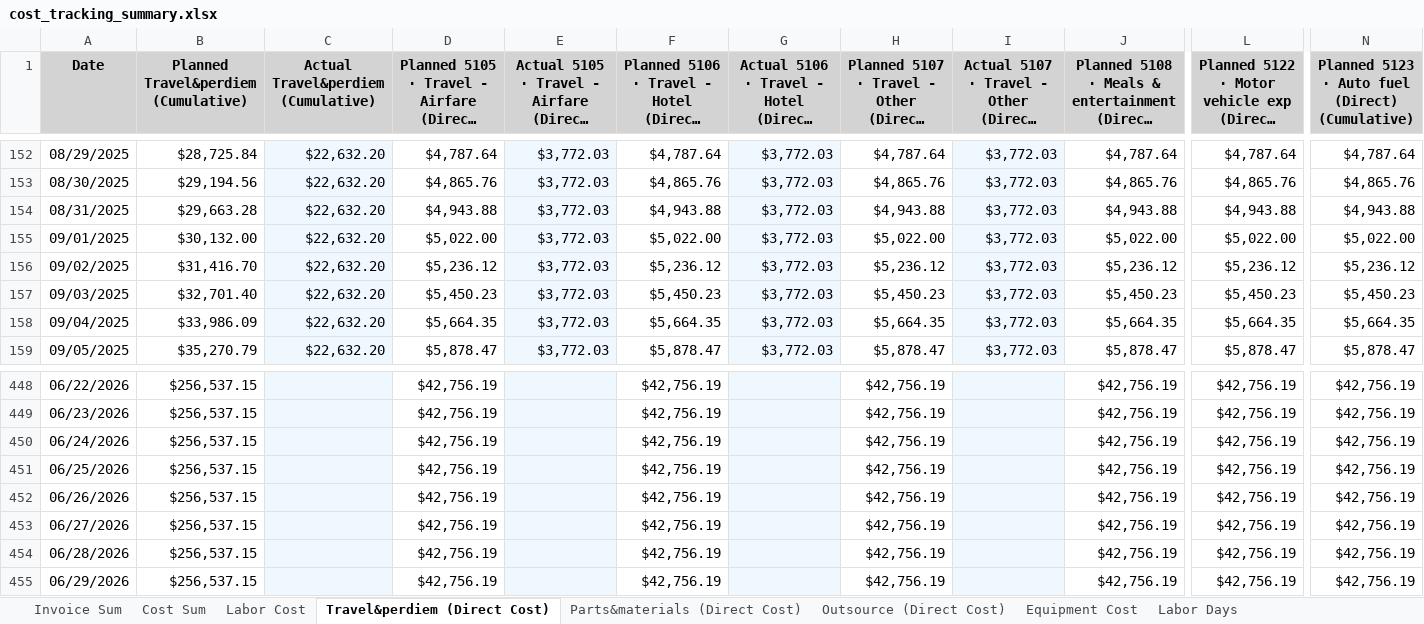
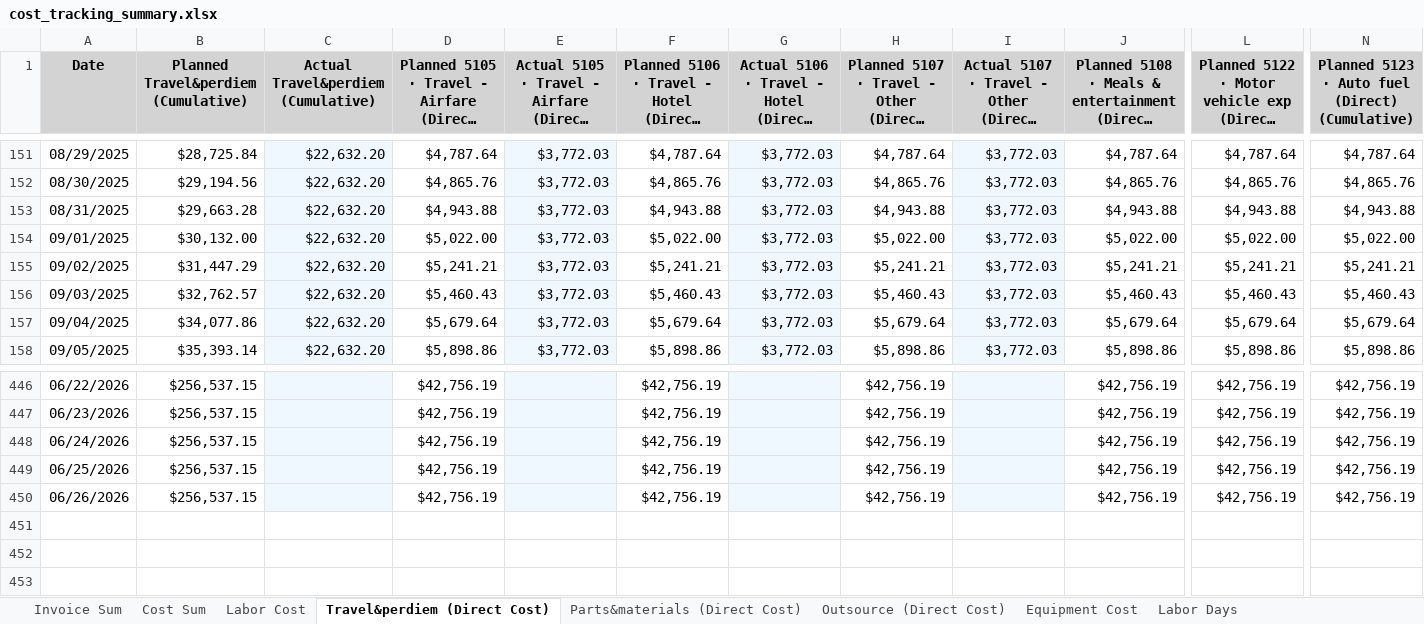
Before and after one commit to xiaosongchen1977/geo-project-tracker-ohio2025, an Excel workbook: cost_tracking_summary.xlsx, sheet Travel&perdiem (Direct Cost), drawn as a sheet; only a part is shown, gaps mark what is left out; long unchanged cells end in …; values as stored, in another font and other column widths than the file's, no borders; removed rows and columns are numbered as before the commit, all else as after; rows hold the shown columns only; the diff covers the shown part only; the diff names each change by its address in the sheet, - before the commit and + after, or states it on an @@ line.

```diff
--- a/cost_tracking_summary.xlsx (sheet Travel&perdiem (Direct Cost))
+++ b/cost_tracking_summary.xlsx (sheet Travel&perdiem (Direct Cost))
-B155: $31,416.70
+B155: $31,447.29
-D155: $5,236.12
+D155: $5,241.21
-F155: $5,236.12
+F155: $5,241.21
-H155: $5,236.12
+H155: $5,241.21
-J155: $5,236.12
+J155: $5,241.21
-L155: $5,236.12
+L155: $5,241.21
-N155: $5,236.12
+N155: $5,241.21
-B156: $32,701.40
+B156: $32,762.57
-D156: $5,450.23
+D156: $5,460.43
-F156: $5,450.23
+F156: $5,460.43
-H156: $5,450.23
+H156: $5,460.43
-J156: $5,450.23
+J156: $5,460.43
-L156: $5,450.23
+L156: $5,460.43
-N156: $5,450.23
+N156: $5,460.43
-B157: $33,986.09
+B157: $34,077.86
-D157: $5,664.35
+D157: $5,679.64
-F157: $5,664.35
+F157: $5,679.64
-H157: $5,664.35
+H157: $5,679.64
-J157: $5,664.35
+J157: $5,679.64
-L157: $5,664.35
+L157: $5,679.64
-N157: $5,664.35
+N157: $5,679.64
-B158: $35,270.79
+B158: $35,393.14
-D158: $5,878.47
+D158: $5,898.86
-F158: $5,878.47
+F158: $5,898.86
-H158: $5,878.47
+H158: $5,898.86
-J158: $5,878.47
+J158: $5,898.86
-L158: $5,878.47
+L158: $5,898.86
-N158: $5,878.47
+N158: $5,898.86
-row 453: 06/27/2026 | $256,537.15 |  | $42,756.19 |  | $42,756.19 |  | $42,756.19 |  | $42,756.19 | $42,756.19 | $42,756.19
-row 454: 06/28/2026 | $256,537.15 |  | $42,756.19 |  | $42,756.19 |  | $42,756.19 |  | $42,756.19 | $42,756.19 | $42,756.19
-row 455: 06/29/2026 | $256,537.15 |  | $42,756.19 |  | $42,756.19 |  | $42,756.19 |  | $42,756.19 | $42,756.19 | $42,756.19
```
Also changed, not shown: 2 removed rows and 1820 edited cells elsewhere in this sheet, sheet Invoice Sum, sheet Outsource (Direct Cost), sheet Cost Sum, sheet Labor Cost, sheet Parts&materials (Direct Cost), sheet Equipment Cost, 1 more sheet.
